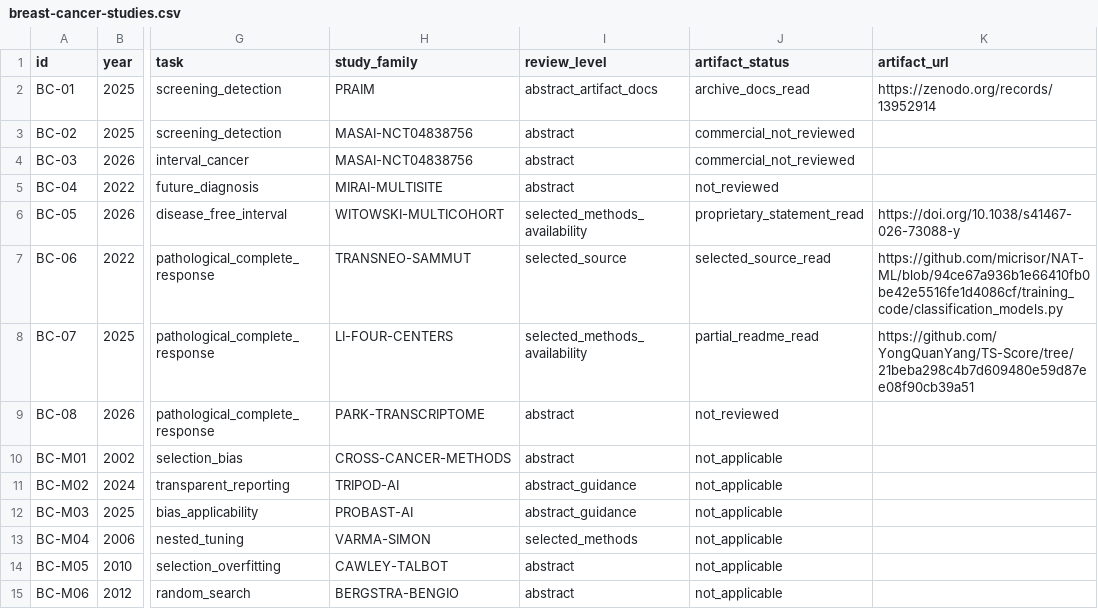
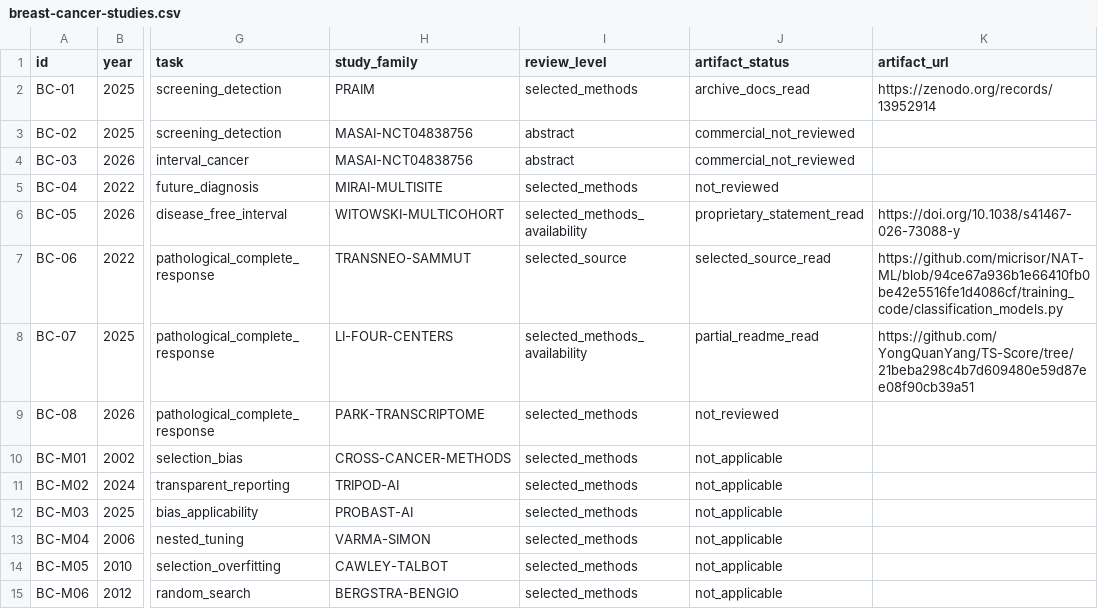
Before and after one commit to pskeffington/pauls_notes, a CSV file: 04_machine_learning/evidence/breast-cancer-studies.csv, drawn as a sheet; only a part is shown, gaps mark what is left out; the diff covers the shown part only; the diff names each change by its address in the sheet, - before the commit and + after, or states it on an @@ line.

Commit message:
Review all ML corpus records and add reproducible validation with published-output audit

```diff
--- a/04_machine_learning/evidence/breast-cancer-studies.csv
+++ b/04_machine_learning/evidence/breast-cancer-studies.csv
-I2 (review_level): abstract_artifact_docs
+I2 (review_level): selected_methods
-I5 (review_level): abstract
+I5 (review_level): selected_methods
-I9:I10 (review_level): abstract
+I9:I10 (review_level): selected_methods
-I11:I12 (review_level): abstract_guidance
+I11:I12 (review_level): selected_methods
-I14:I15 (review_level): abstract
+I14:I15 (review_level): selected_methods
```
Also changed, not shown: 30 edited cells elsewhere in this file, 15 other files.
